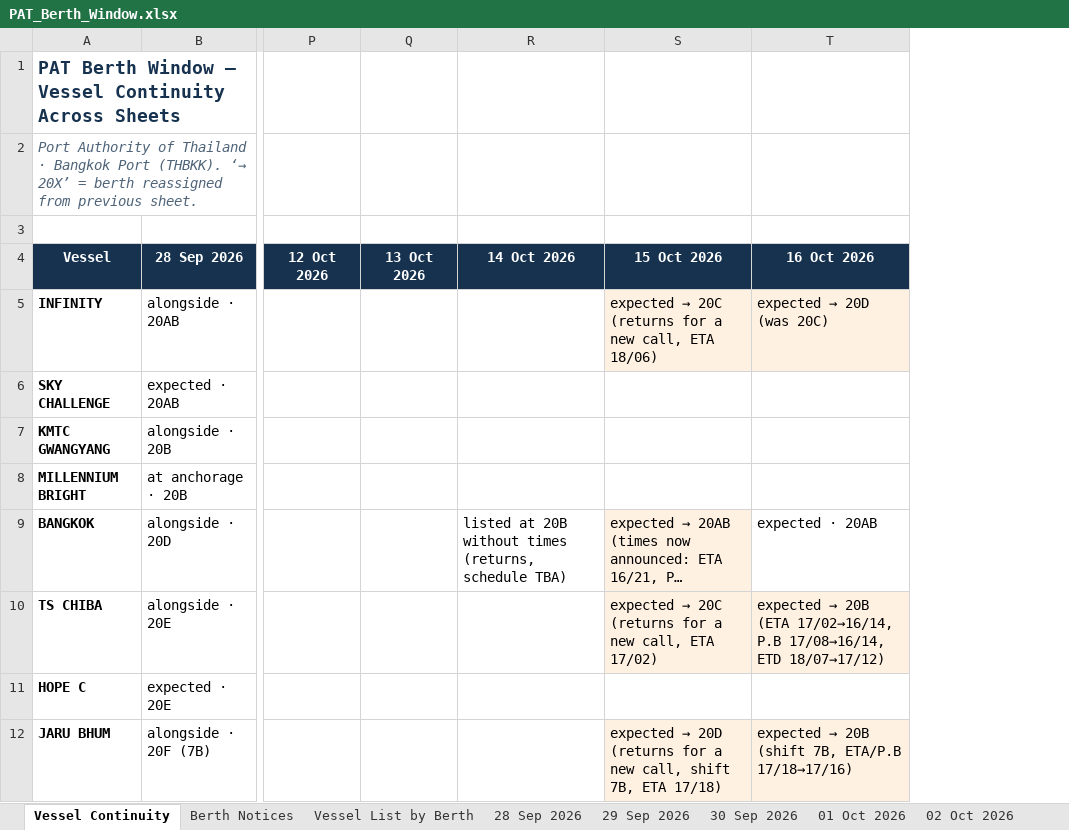
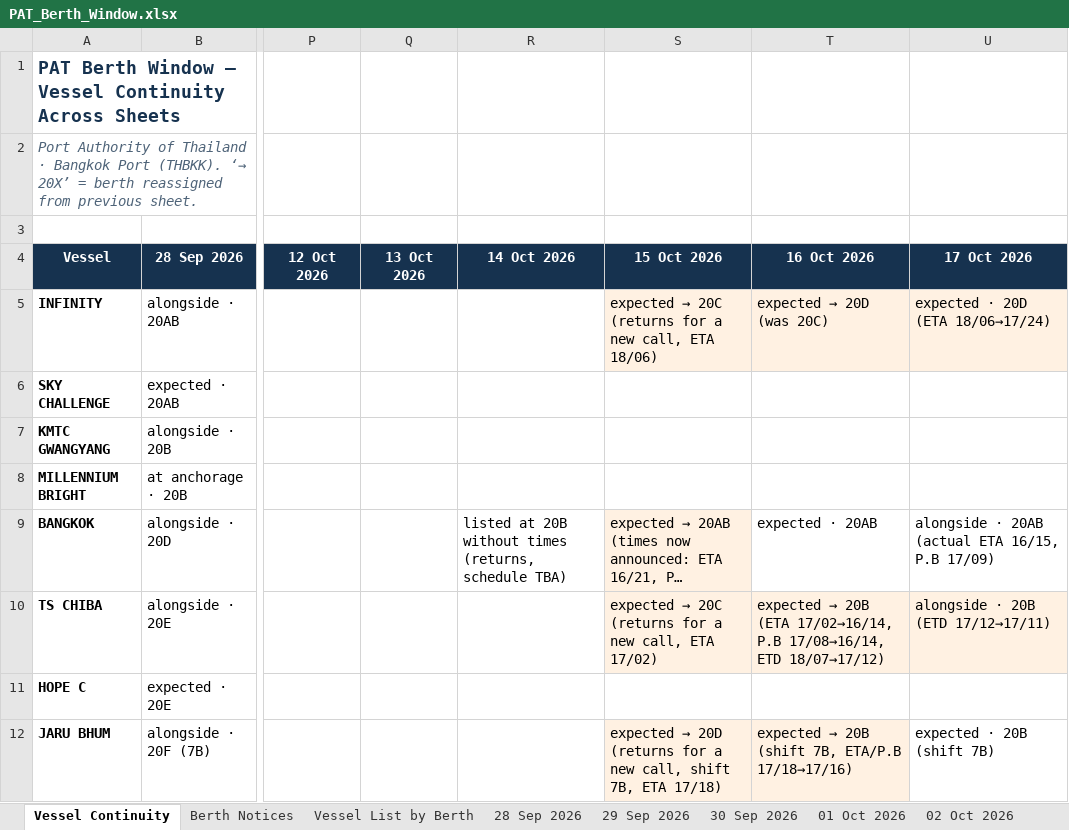
Before and after one commit to sirichai1265/PAT-BERTH, an Excel workbook: PAT_Berth_Window.xlsx, sheet Vessel Continuity, drawn as a sheet; only a part is shown, gaps mark what is left out; long unchanged cells end in …; values as stored, in another font and other column widths than the file's, no borders; the diff names each change by its address in the sheet, - before the commit and + after, or states it on an @@ line.

```diff
--- a/PAT_Berth_Window.xlsx (sheet Vessel Continuity)
+++ b/PAT_Berth_Window.xlsx (sheet Vessel Continuity)
+column U (17 Oct 2026), rows 5-12: expected · 20D (ETA 18/06→17/24) |  |  |  | alongside · 20AB (actual ETA 16/15, P.B 17/09) | alongside · 20B (ETD 17/12→17/11) |  | expected · 20B (shift 7B)
```
Also changed, not shown: sheet Vessel List by Berth, sheet Berth Notices, other sheet tabs, 07-10-2026/PAT_Berth_Window.xlsx, 08-10-2026/PAT_Berth_Window.xlsx, 23 other files.
